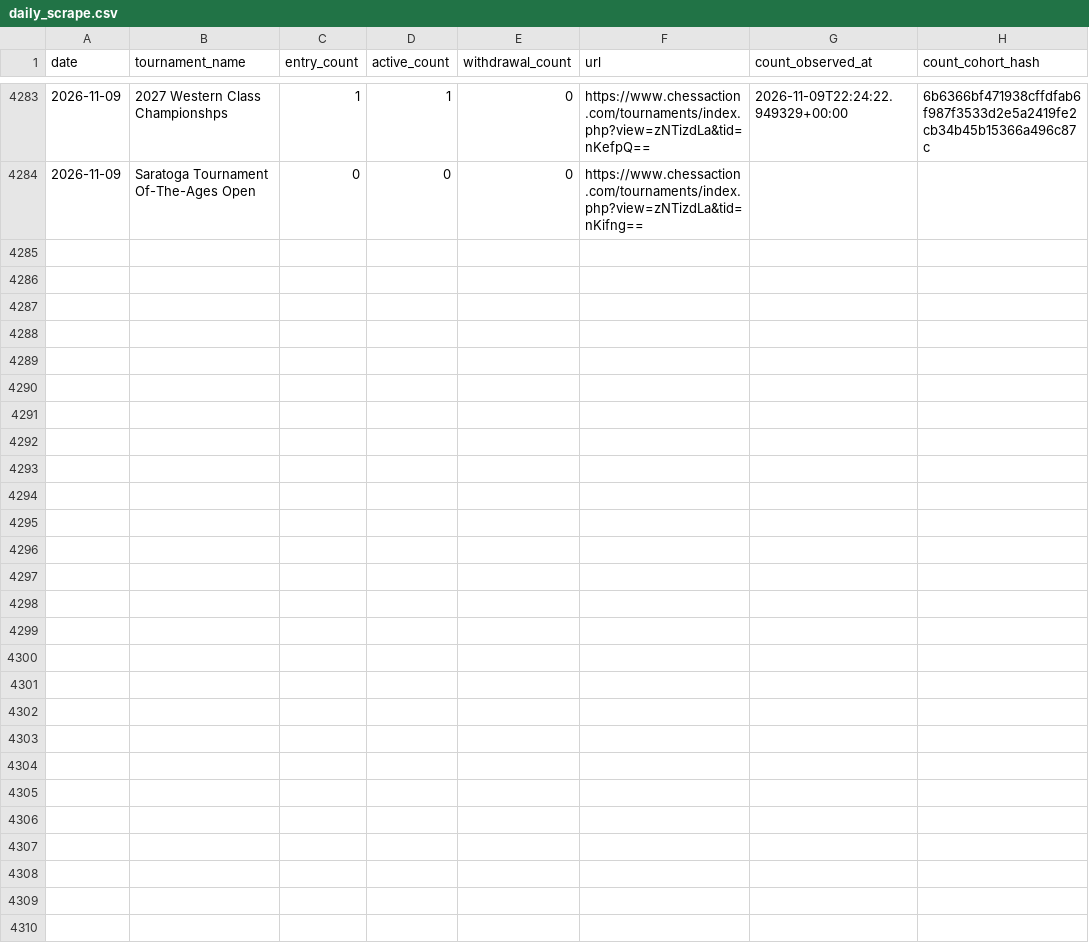
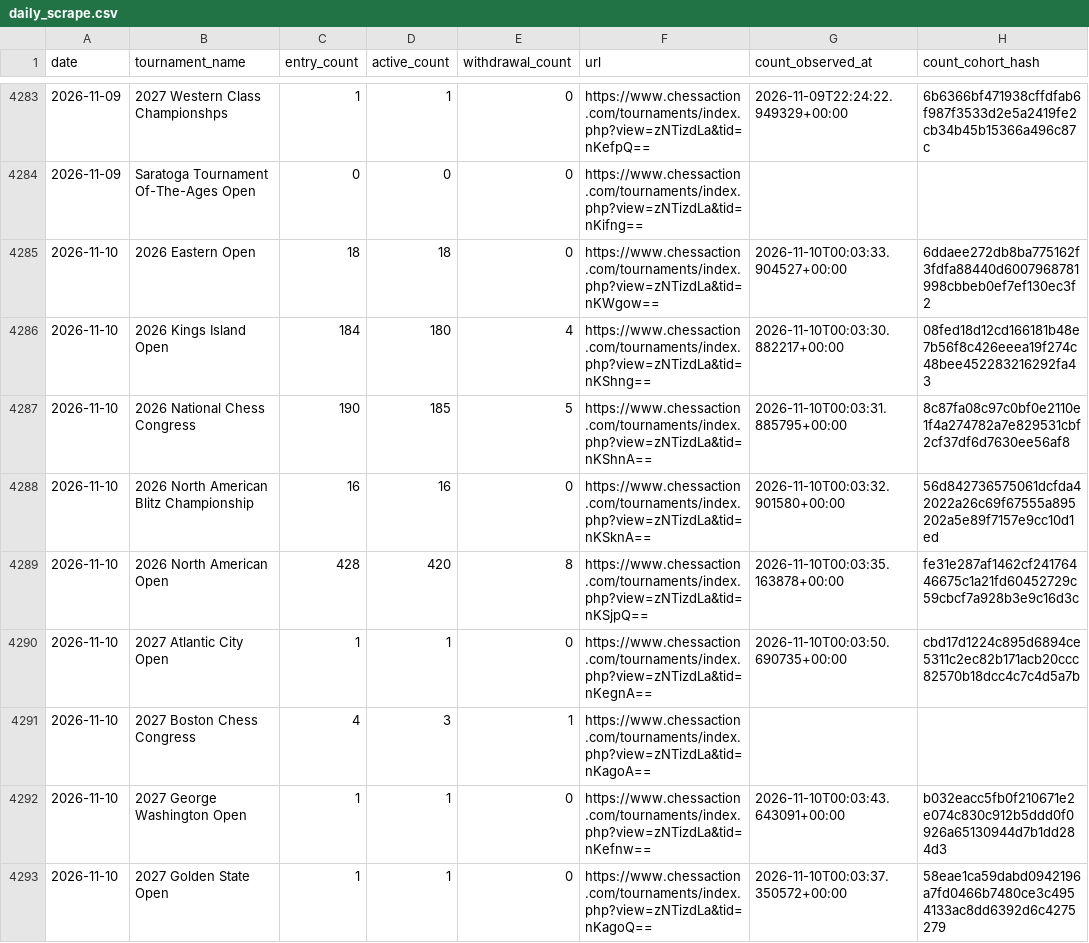
Before and after one commit to HaterAndrew/chess-prediction, a CSV file: output/daily_scrape.csv, drawn as a sheet; only a part is shown, gaps mark what is left out; the diff covers the shown part only.

```diff
--- a/output/daily_scrape.csv
+++ b/output/daily_scrape.csv
@@ -4284 +4284,10 @@ date,tournament_name,entry_count,active_count,withdrawal_count,url,count_observe
 2026-11-09,Saratoga Tournament Of-The-Ages Open,0,0,0,https://www.chessaction.com/tournaments/index.php?view=zNTizdLa&tid=nKifng==,,
+2026-11-10,2026 Eastern Open,18,18,0,https://www.chessaction.com/tournaments/index.php?view=zNTizdLa&tid=nKWgow==,2026-11-10T00:03:33.904527+00:00,6ddaee272db8ba775162f3fdfa88440d6007968781998cbbeb0ef7ef130ec3f2
+2026-11-10,2026 Kings Island Open,184,180,4,https://www.chessaction.com/tournaments/index.php?view=zNTizdLa&tid=nKShng==,2026-11-10T00:03:30.882217+00:00,08fed18d12cd166181b48e7b56f8c426eeea19f274c48bee452283216292fa43
+2026-11-10,2026 National Chess Congress,190,185,5,https://www.chessaction.com/tournaments/index.php?view=zNTizdLa&tid=nKShnA==,2026-11-10T00:03:31.885795+00:00,8c87fa08c97c0bf0e2110e1f4a274782a7e829531cbf2cf37df6d7630ee56af8
+2026-11-10,2026 North American Blitz Championship,16,16,0,https://www.chessaction.com/tournaments/index.php?view=zNTizdLa&tid=nKSknA==,2026-11-10T00:03:32.901580+00:00,56d842736575061dcfda42022a26c69f67555a895202a5e89f7157e9cc10d1ed
+2026-11-10,2026 North American Open,428,420,8,https://www.chessaction.com/tournaments/index.php?view=zNTizdLa&tid=nKSjpQ==,2026-11-10T00:03:35.163878+00:00,fe31e287af1462cf24176446675c1a21fd60452729c59cbcf7a928b3e9c16d3c
+2026-11-10,2027 Atlantic City Open,1,1,0,https://www.chessaction.com/tournaments/index.php?view=zNTizdLa&tid=nKegnA==,2026-11-10T00:03:50.690735+00:00,cbd17d1224c895d6894ce5311c2ec82b171acb20ccc82570b18dcc4c7c4d5a7b
+2026-11-10,2027 Boston Chess Congress,4,3,1,https://www.chessaction.com/tournaments/index.php?view=zNTizdLa&tid=nKagoA==,,
+2026-11-10,2027 George Washington Open,1,1,0,https://www.chessaction.com/tournaments/index.php?view=zNTizdLa&tid=nKefnw==,2026-11-10T00:03:43.643091+00:00,b032eacc5fb0f210671e2e074c830c912b5ddd0f0926a65130944d7b1dd284d3
+2026-11-10,2027 Golden State Open,1,1,0,https://www.chessaction.com/tournaments/index.php?view=zNTizdLa&tid=nKagoQ==,2026-11-10T00:03:37.350572+00:00,58eae1ca59dabd0942196a7fd0466b7480ce3c4954133ac8dd6392d6c4275279
```
Also changed, not shown: 9 added rows elsewhere in this file, output/forecast_ledger.csv, output/tournament_summary.csv, 13 other files.
